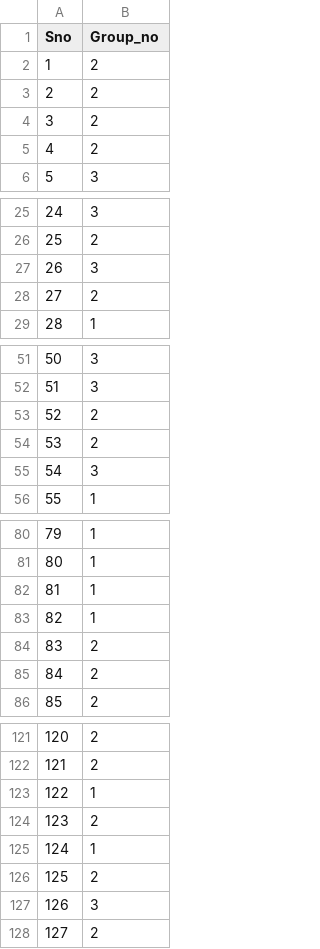
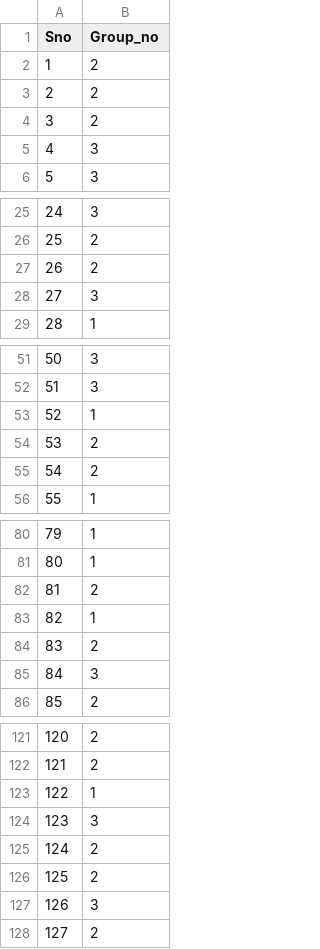
Before and after one commit to franciska125/cognorise, a CSV file: predictions_output.csv, drawn as a sheet; only a part is shown, gaps mark what is left out; the diff covers the shown part only.

```diff
--- a/predictions_output.csv
+++ b/predictions_output.csv
@@ -4,3 +4,3 @@ Sno,Group_no
 3,2
-4,2
+4,3
 5,3
@@ -26,4 +26,4 @@ Sno,Group_no
 25,2
-26,3
-27,2
+26,2
+27,3
 28,1
@@ -52,5 +52,5 @@ Sno,Group_no
 51,3
-52,2
+52,1
 53,2
-54,3
+54,2
 55,1
@@ -81,6 +81,6 @@ Sno,Group_no
 80,1
-81,1
+81,2
 82,1
 83,2
-84,2
+84,3
 85,2
@@ -123,4 +123,4 @@ Sno,Group_no
 122,1
-123,2
-124,1
+123,3
+124,2
 125,2
```
Also changed, not shown: 17 edited cells elsewhere in this file, 5 other files.
